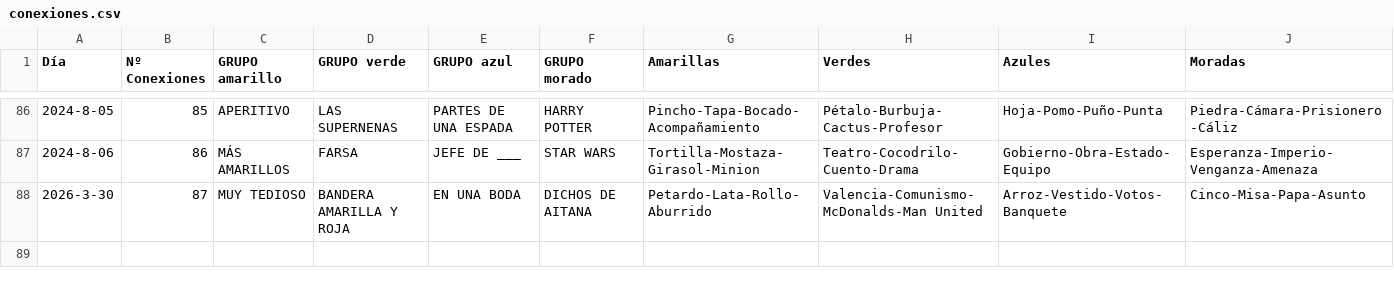
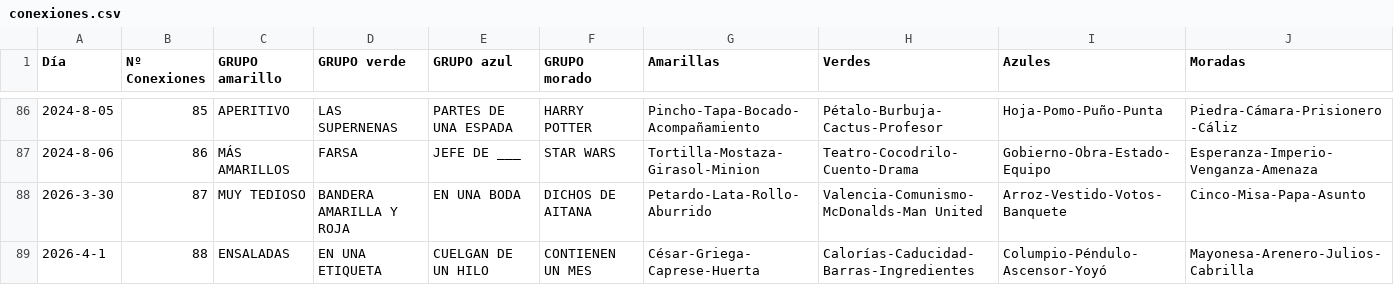
Before and after one commit to Pedrobf99/Conexiones, a CSV file: conexiones.csv, drawn as a sheet; only a part is shown, gaps mark what is left out.

Commit message:
Update conexiones.csv

```diff
--- a/conexiones.csv
+++ b/conexiones.csv
@@ -88 +88,2 @@ Día,Nº Conexiones,GRUPO amarillo,GRUPO verde,GRUPO azul,GRUPO morado,Amarillas
 2026-3-30,87,MUY TEDIOSO,BANDERA AMARILLA Y ROJA,EN UNA BODA,DICHOS DE AITANA,Petardo-Lata-Rollo-Aburrido,Valencia-Comunismo-McDonalds-Man United,Arroz-Vestido-Votos-Banquete,Cinco-Misa-Papa-Asunto
+2026-4-1,88,ENSALADAS,EN UNA ETIQUETA,CUELGAN DE UN HILO,CONTIENEN UN MES,César-Griega-Caprese-Huerta,Calorías-Caducidad-Barras-Ingredientes,Columpio-Péndulo-Ascensor-Yoyó,Mayonesa-Arenero-Julios-Cabrilla
```
